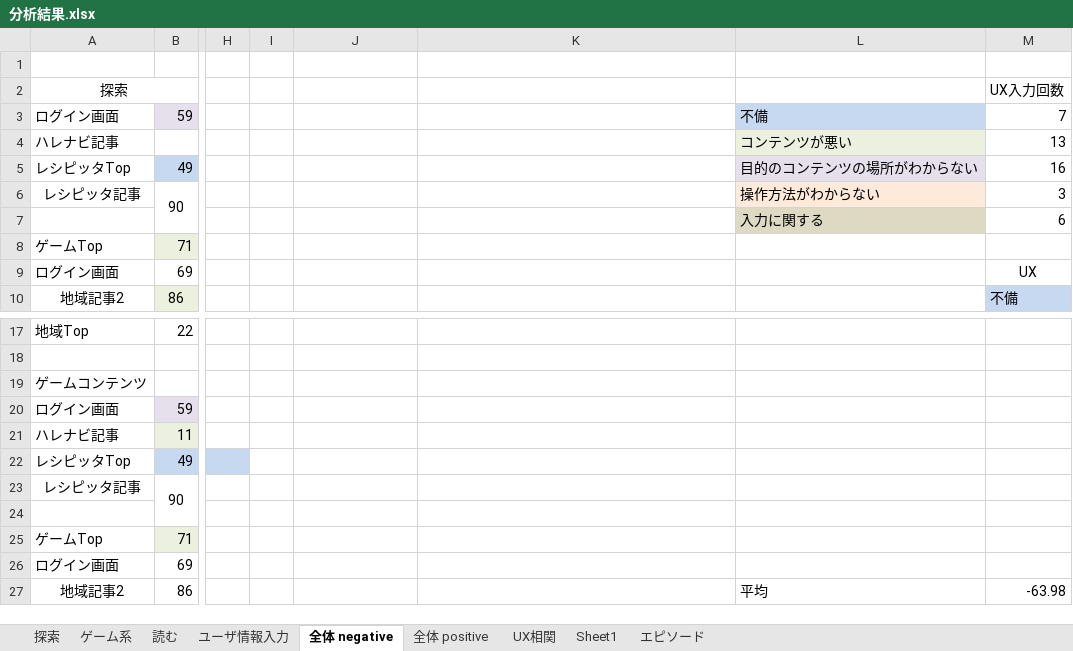
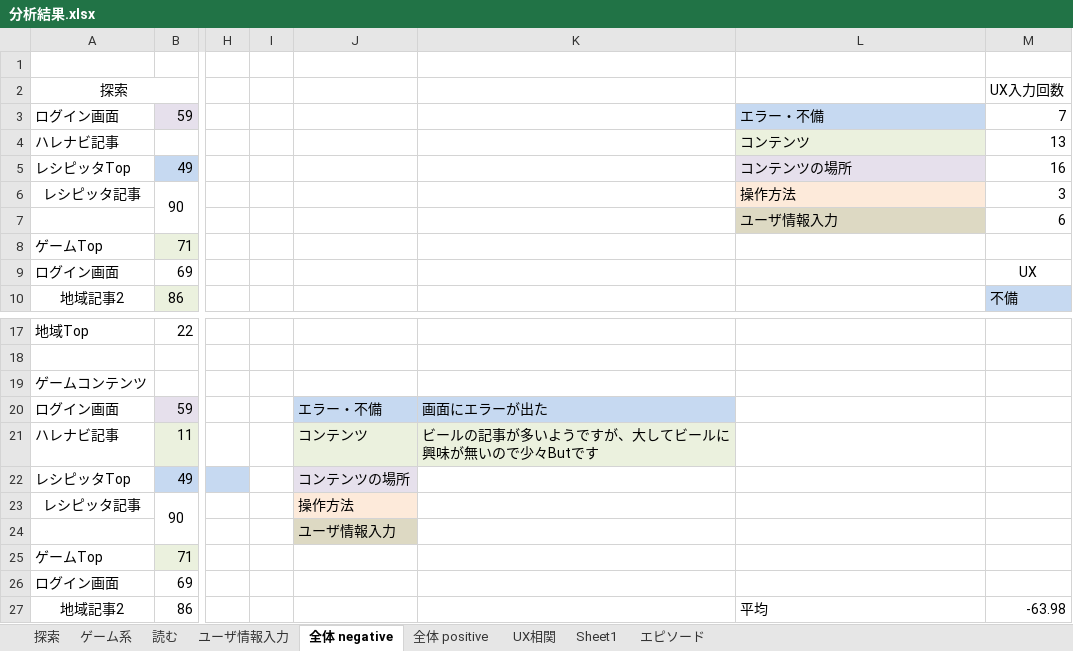
Before and after one commit to shoheiyokoyama/masters-thesis, an Excel workbook: literature/05.primary-experiment/分析結果.xlsx, sheet 全体 negative, drawn as a sheet; only a part is shown, gaps mark what is left out; values as stored, in another font and other column widths than the file's, no borders; charts and pictures not drawn; the diff names each change by its address in the sheet, - before the commit and + after, or states it on an @@ line.

```diff
--- a/literature/05.primary-experiment/分析結果.xlsx (sheet 全体 negative)
+++ b/literature/05.primary-experiment/分析結果.xlsx (sheet 全体 negative)
-L3: 不備
+L3: エラー・不備
-L4: コンテンツが悪い
+L4: コンテンツ
-L5: 目的のコンテンツの場所がわからない
+L5: コンテンツの場所
-L6: 操作方法がわからない
+L6: 操作方法
-L7: 入力に関する
+L7: ユーザ情報入力
-J20: (empty)
+J20: エラー・不備
-J20:K20 fill: none
+J20:K20 fill: #C6D9F1
-K20: (empty)
+K20: 画面にエラーが出た
-J21: (empty)
+J21: コンテンツ
-J21:K21 fill: none
+J21:K21 fill: #EBF1DE
-K21: (empty)
+K21: ビールの記事が多いようですが、大してビールに興味が無いので少々Butです
-J22: (empty)
+J22: コンテンツの場所
-J22 fill: none
+J22 fill: #E6E0EC
-J23: (empty)
+J23: 操作方法
-J23 fill: none
+J23 fill: #FDEADA
-J24: (empty)
+J24: ユーザ情報入力
-J24 fill: none
+J24 fill: #DDD9C3
```
Also changed, not shown: sheet 全体 positive, charts or pictures, 1 other file.
